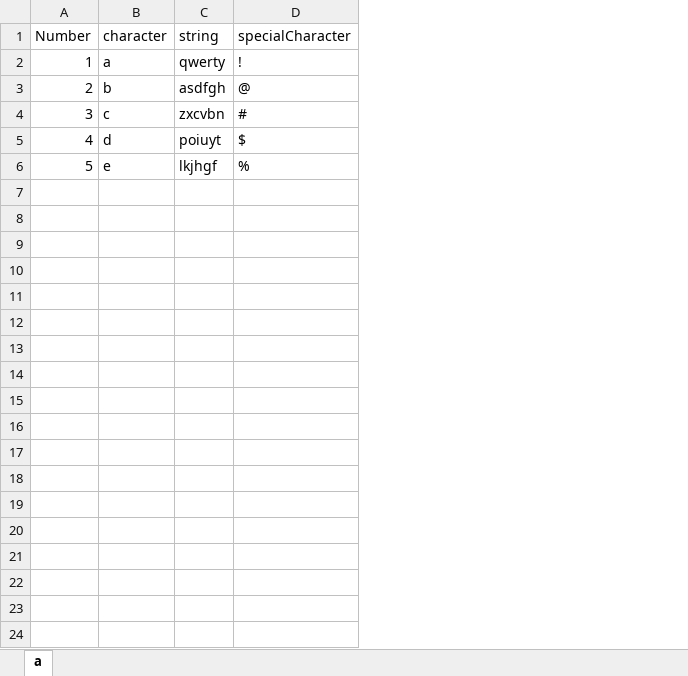
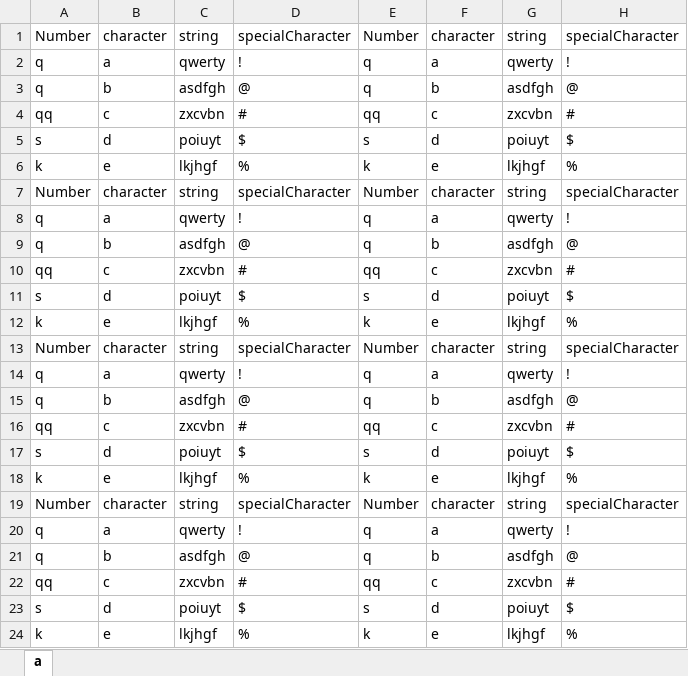
Before and after one commit to Biswajit-10/MobileAutomation, an Excel workbook: data/abcd.xlsx, sheet a, drawn as a sheet; values as stored, in another font and other column widths than the file's, no borders; removed rows and columns are numbered as before the commit, all else as after; the diff names each change by its address in the sheet, - before the commit and + after, or states it on an @@ line.

Commit message:
excel and csv

```diff
--- a/data/abcd.xlsx (sheet a)
+++ b/data/abcd.xlsx (sheet a)
-column A, rows 1-6: Number | 1 | 2 | 3 | 4 | 5
+column A, rows 1-6: Number | q | q | qq | s | k
+column E, rows 1-6: Number | q | q | qq | s | k
+column F, rows 1-6: character | a | b | c | d | e
+column G, rows 1-6: string | qwerty | asdfgh | zxcvbn | poiuyt | lkjhgf
+column H, rows 1-6: specialCharacter | ! | @ | # | $ | %
+row 7: Number | character | string | specialCharacter | Number | character | string | specialCharacter
+row 8: q | a | qwerty | ! | q | a | qwerty | !
+row 9: q | b | asdfgh | @ | q | b | asdfgh | @
+row 10: qq | c | zxcvbn | # | qq | c | zxcvbn | #
+row 11: s | d | poiuyt | $ | s | d | poiuyt | $
+row 12: k | e | lkjhgf | % | k | e | lkjhgf | %
+row 13: Number | character | string | specialCharacter | Number | character | string | specialCharacter
+row 14: q | a | qwerty | ! | q | a | qwerty | !
+row 15: q | b | asdfgh | @ | q | b | asdfgh | @
+row 16: qq | c | zxcvbn | # | qq | c | zxcvbn | #
+row 17: s | d | poiuyt | $ | s | d | poiuyt | $
+row 18: k | e | lkjhgf | % | k | e | lkjhgf | %
+row 19: Number | character | string | specialCharacter | Number | character | string | specialCharacter
+row 20: q | a | qwerty | ! | q | a | qwerty | !
+row 21: q | b | asdfgh | @ | q | b | asdfgh | @
+row 22: qq | c | zxcvbn | # | qq | c | zxcvbn | #
+row 23: s | d | poiuyt | $ | s | d | poiuyt | $
+row 24: k | e | lkjhgf | % | k | e | lkjhgf | %
```
Also changed, not shown: 9 other files.
